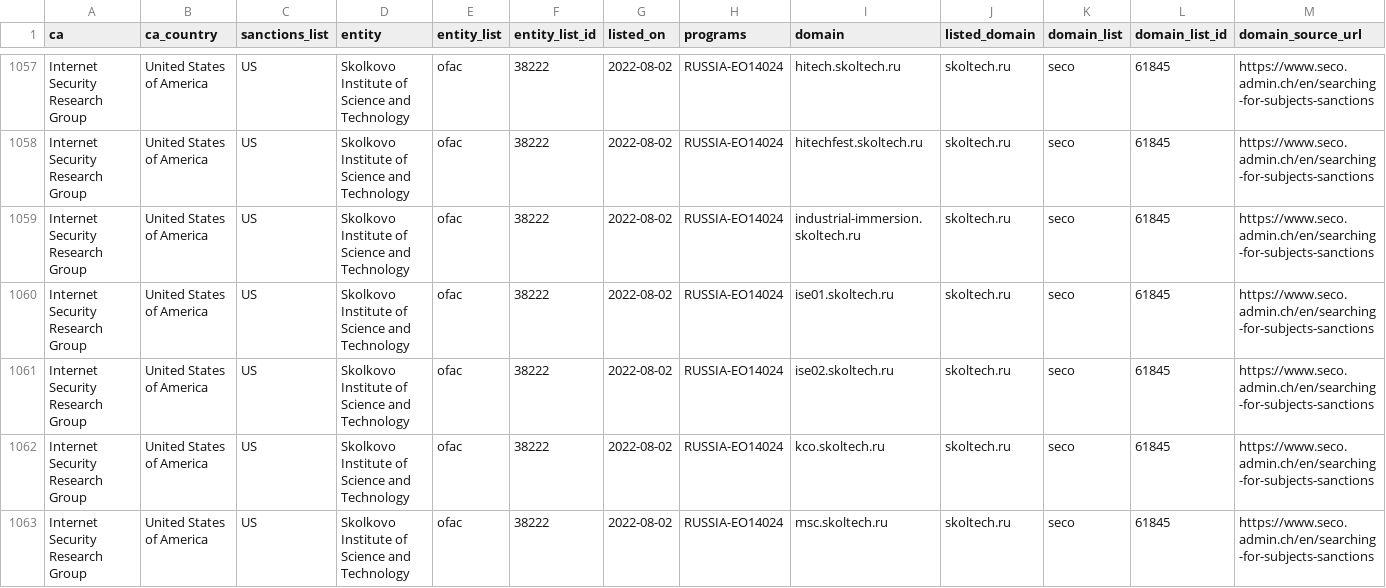
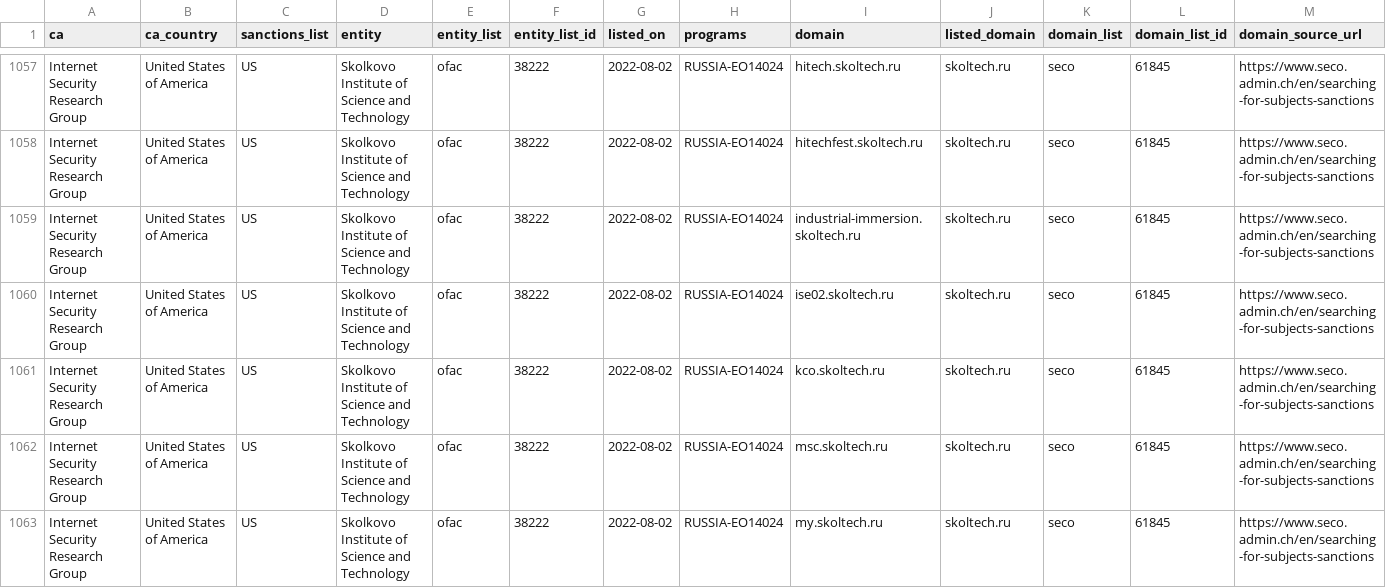
Before and after one commit to Sec-Wayne/ct-sanctions-watch, a CSV file: sanctions.csv, drawn as a sheet; only a part is shown, gaps mark what is left out; the shorter side is filled out with more unchanged rows; rows hold the shown columns only; the diff names each change by its address in the sheet, - before the commit and + after, or states it on an @@ line.

Commit message:
Removed certs for Internet Security Research Group x1

```diff
--- a/sanctions.csv
+++ b/sanctions.csv
-row 1060: Internet Security Research Group | United States of America | US | Skolkovo Institute of Science and Technology | ofac | 38222 | 2022-08-02 | RUSSIA-EO14024 | ise01.skoltech.ru | skoltech.ru | seco | 61845 | https://www.seco.admin.ch/en/searching-for-subjects-sanctions
```
Also changed, not shown: 3 other files.
